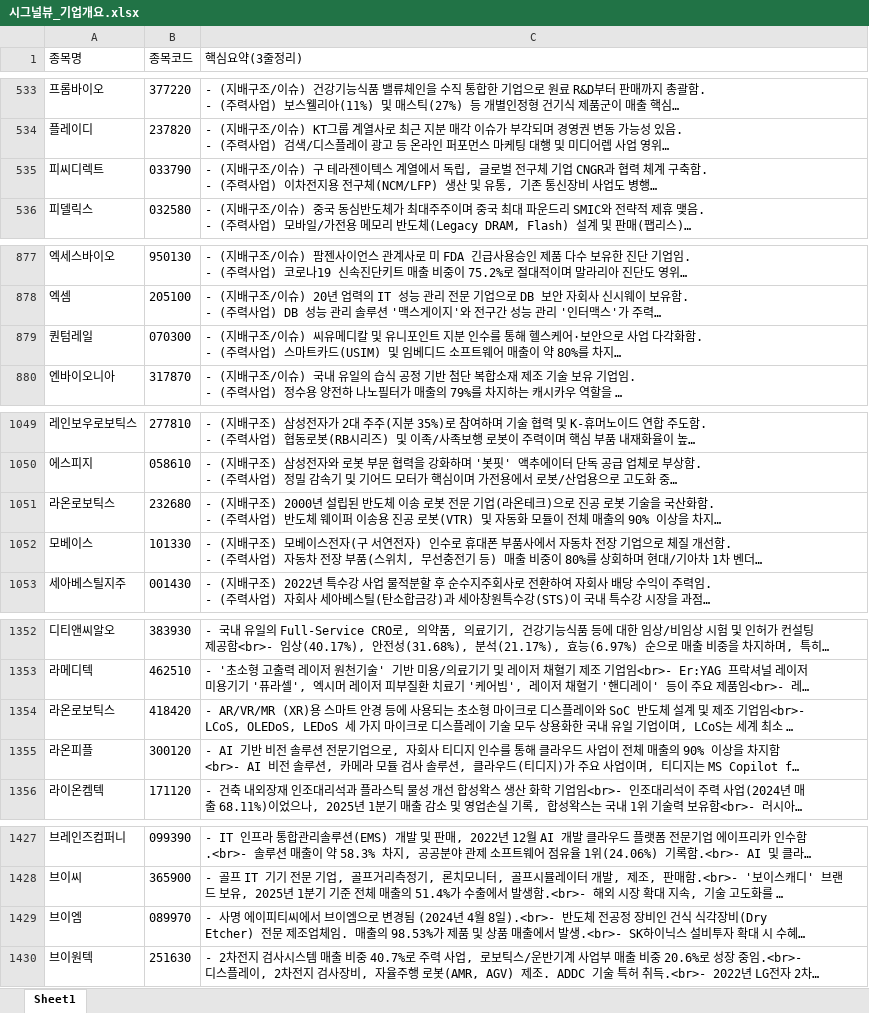
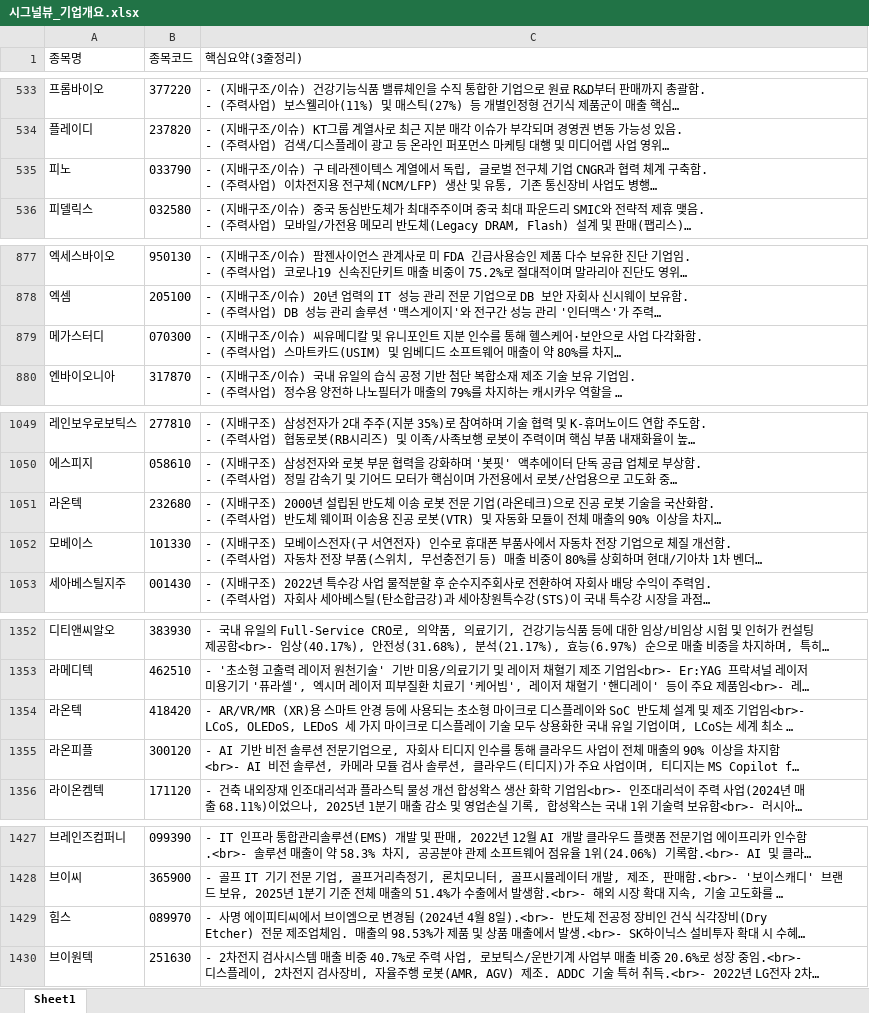
Before and after one commit to office4867-boop/Sang1000-bot, an Excel workbook: 시그널뷰_기업개요.xlsx, sheet Sheet1, drawn as a sheet; only a part is shown, gaps mark what is left out; long unchanged cells end in …; values as stored, in another font and other column widths than the file's, no borders; the diff covers the shown part only; the diff names each change by its address in the sheet, - before the commit and + after, or states it on an @@ line.

```diff
--- a/시그널뷰_기업개요.xlsx (sheet Sheet1)
+++ b/시그널뷰_기업개요.xlsx (sheet Sheet1)
-A535 (종목명): 피씨디렉트
+A535 (종목명): 피노
-A879 (종목명): 퀀텀레일
+A879 (종목명): 메가스터디
-A1051 (종목명): 라온로보틱스
+A1051 (종목명): 라온텍
-A1354 (종목명): 라온로보틱스
+A1354 (종목명): 라온텍
-A1429 (종목명): 브이엠
+A1429 (종목명): 힘스
```
Also changed, not shown: 3 edited cells elsewhere in this sheet, 시그널뷰_관련테마.xlsx, 시그널뷰_테마별 기업개요.xlsx, 5 other files.
